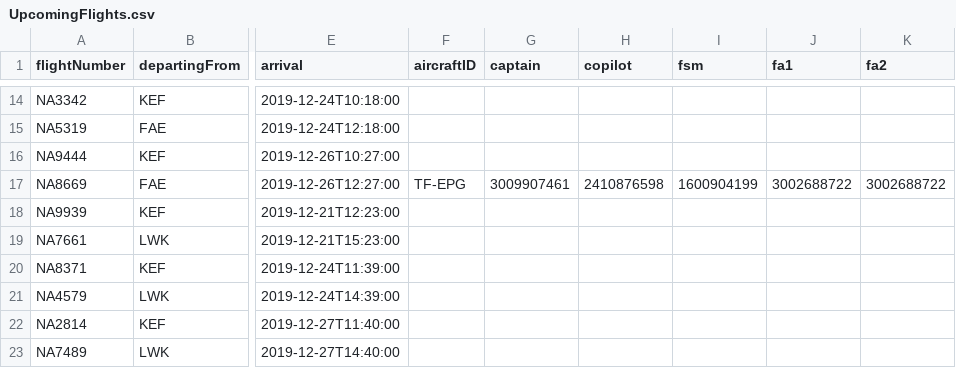
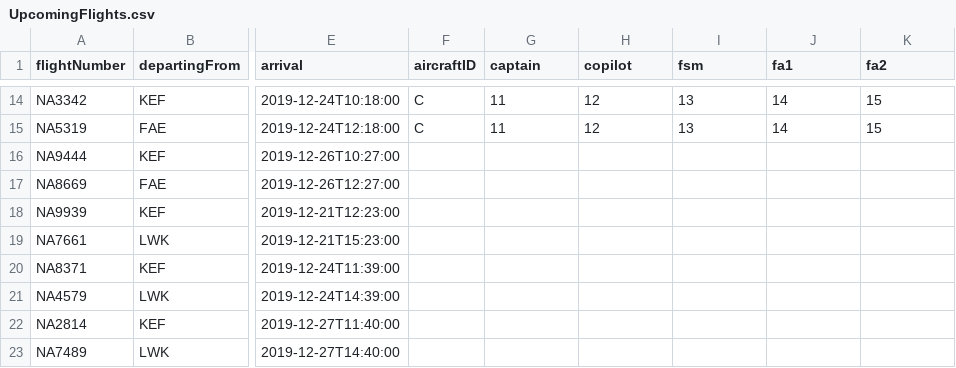
Before and after one commit to noifjalar/NANAIR, a CSV file: a_csv/UpcomingFlights.csv, drawn as a sheet; only a part is shown, gaps mark what is left out; the diff covers the shown part only; the diff names each change by its address in the sheet, - before the commit and + after, or states it on an @@ line.

```diff
--- a/a_csv/UpcomingFlights.csv
+++ b/a_csv/UpcomingFlights.csv
-F14:F15 (aircraftID): (empty)
+F14:F15 (aircraftID): C
-G14:G15 (captain): (empty)
+G14:G15 (captain): 11
-H14:H15 (copilot): (empty)
+H14:H15 (copilot): 12
-I14:I15 (fsm): (empty)
+I14:I15 (fsm): 13
-J14:J15 (fa1): (empty)
+J14:J15 (fa1): 14
-K14:K15 (fa2): (empty)
+K14:K15 (fa2): 15
-F17 (aircraftID): TF-EPG
+F17 (aircraftID): (empty)
-G17 (captain): 3009907461
+G17 (captain): (empty)
-H17 (copilot): 2410876598
+H17 (copilot): (empty)
-I17 (fsm): 1600904199
+I17 (fsm): (empty)
-J17 (fa1): 3002688722
+J17 (fa1): (empty)
-K17 (fa2): 3002688722
+K17 (fa2): (empty)
```
Also changed, not shown: 61 edited cells elsewhere in this file, 4 other files.
